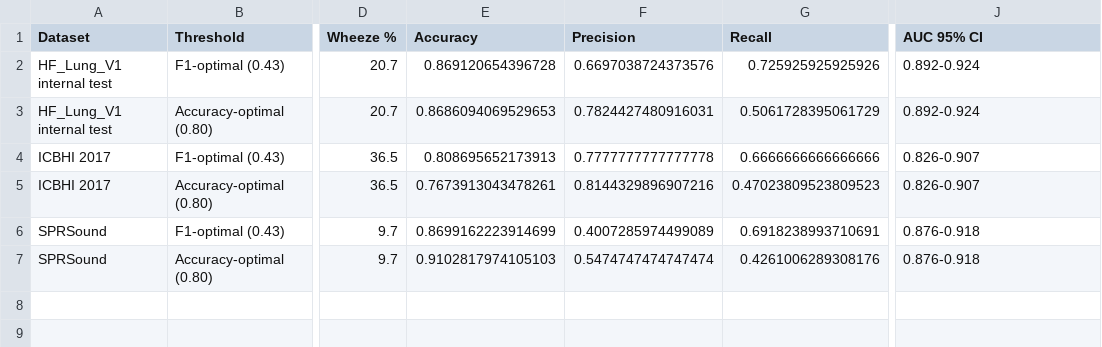
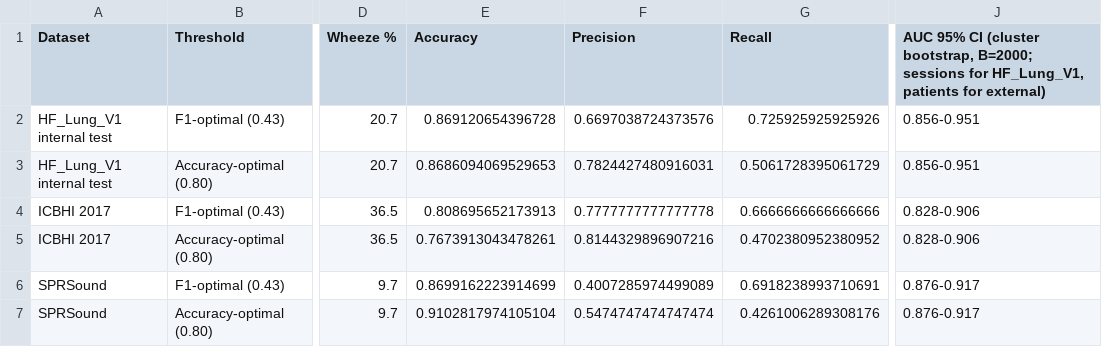
Before and after one commit to zahraakamil-research/beats-respiratory-sound-detection, a CSV file: results/external/sound_external_metrics.csv, drawn as a sheet; only a part is shown, gaps mark what is left out; the diff names each change by its address in the sheet, - before the commit and + after, or states it on an @@ line.

Commit message:
Update external AUC CIs to cluster bootstrap

```diff
--- a/results/external/sound_external_metrics.csv
+++ b/results/external/sound_external_metrics.csv
-J1: …95% CI
+J1: …95% CI (cluster bootstrap, B=2000; sessions for HF_Lung_V1, patients for external)
-J2:J3: 0.892-0.924
+J2:J3: 0.856-0.951
-J4:J5: 0.826-0.907
+J4:J5: 0.828-0.906
-G5 (Recall): 0.47023809523809523
+G5 (Recall): 0.4702380952380952
-J6:J7: 0.876-0.918
+J6:J7: 0.876-0.917
-E7 (Accuracy): 0.9102817974105103
+E7 (Accuracy): 0.9102817974105104
```
